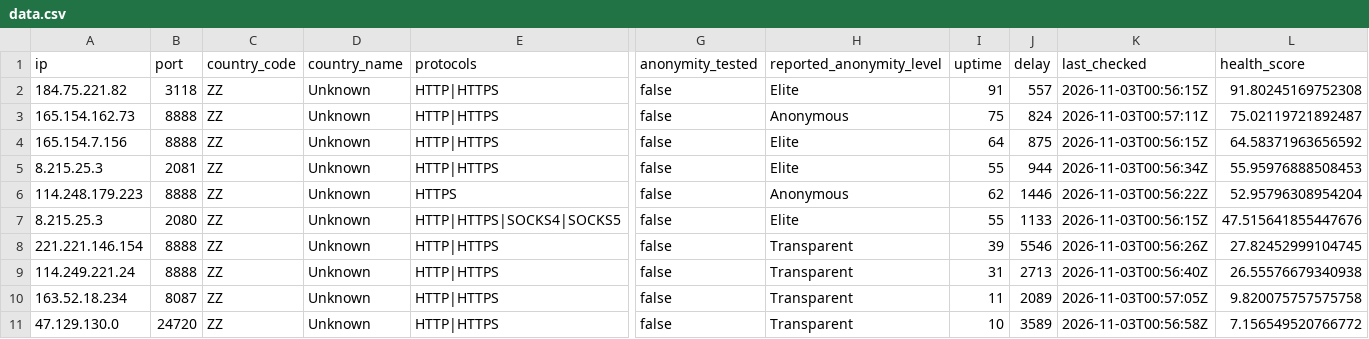
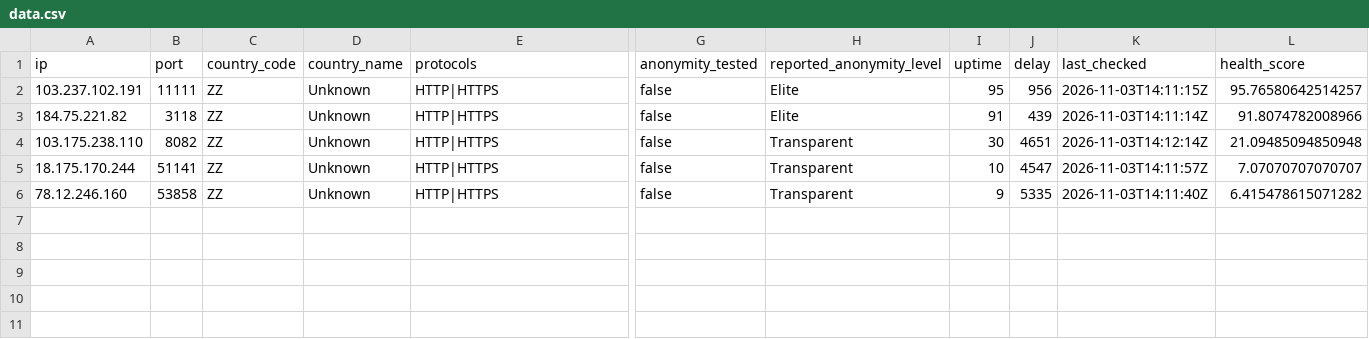
Before and after one commit to webunblocker/free-proxy-list, a CSV file: proxies/protocols/https/data.csv, drawn as a sheet; only a part is shown, gaps mark what is left out; removed rows and columns are numbered as before the commit, all else as after; rows hold the shown columns only; the diff names each change by its address in the sheet, - before the commit and + after, or states it on an @@ line.

```diff
--- a/proxies/protocols/https/data.csv
+++ b/proxies/protocols/https/data.csv
+row 2: 103.237.102.191 | 11111 | ZZ | Unknown | HTTP|HTTPS | false | Elite | 95 | 956 | 2026-11-03T14:11:15Z | 95.76580642514257
-J3 (delay): 557
+J3 (delay): 439
-K3 (last_checked): 2026-11-03T00:56:15Z
+K3 (last_checked): 2026-11-03T14:11:14Z
-L3 (health_score): 91.80245169752308
+L3 (health_score): 91.8074782008966
-row 3: 165.154.162.73 | 8888 | ZZ | Unknown | HTTP|HTTPS | false | Anonymous | 75 | 824 | 2026-11-03T00:57:11Z | 75.02119721892487
-row 4: 165.154.7.156 | 8888 | ZZ | Unknown | HTTP|HTTPS | false | Elite | 64 | 875 | 2026-11-03T00:56:15Z | 64.58371963656592
-row 5: 8.215.25.3 | 2081 | ZZ | Unknown | HTTP|HTTPS | false | Elite | 55 | 944 | 2026-11-03T00:56:34Z | 55.95976888508453
-row 6: 114.248.179.223 | 8888 | ZZ | Unknown | HTTPS | false | Anonymous | 62 | 1446 | 2026-11-03T00:56:22Z | 52.95796308954204
-row 7: 8.215.25.3 | 2080 | ZZ | Unknown | HTTP|HTTPS|SOCKS4|SOCKS5 | false | Elite | 55 | 1133 | 2026-11-03T00:56:15Z | 47.515641855447676
-row 8: 221.221.146.154 | 8888 | ZZ | Unknown | HTTP|HTTPS | false | Transparent | 39 | 5546 | 2026-11-03T00:56:26Z | 27.82452999104745
-row 9: 114.249.221.24 | 8888 | ZZ | Unknown | HTTP|HTTPS | false | Transparent | 31 | 2713 | 2026-11-03T00:56:40Z | 26.55576679340938
-A4 (ip): 163.52.18.234
+A4 (ip): 103.175.238.110
-B4 (port): 8087
+B4 (port): 8082
-I4 (uptime): 11
+I4 (uptime): 30
-J4 (delay): 2089
+J4 (delay): 4651
-K4 (last_checked): 2026-11-03T00:57:05Z
+K4 (last_checked): 2026-11-03T14:12:14Z
-L4 (health_score): 9.820075757575758
+L4 (health_score): 21.09485094850948
-A5 (ip): 47.129.130.0
+A5 (ip): 18.175.170.244
-B5 (port): 24720
+B5 (port): 51141
-J5 (delay): 3589
+J5 (delay): 4547
-K5 (last_checked): 2026-11-03T00:56:58Z
+K5 (last_checked): 2026-11-03T14:11:57Z
-L5 (health_score): 7.156549520766772
+L5 (health_score): 7.07070707070707
+row 6: 78.12.246.160 | 53858 | ZZ | Unknown | HTTP|HTTPS | false | Transparent | 9 | 5335 | 2026-11-03T14:11:40Z | 6.415478615071282
```
Also changed, not shown: proxies/all/data.csv, proxies/countries/ZZ/data.csv, 17 other files.
